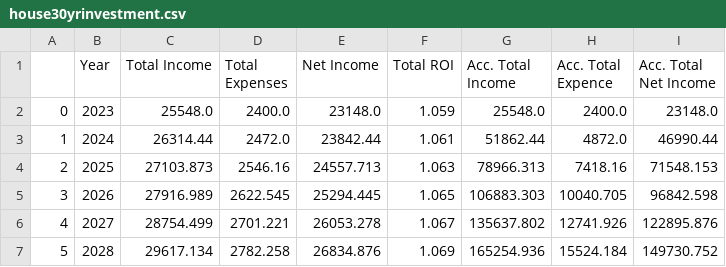
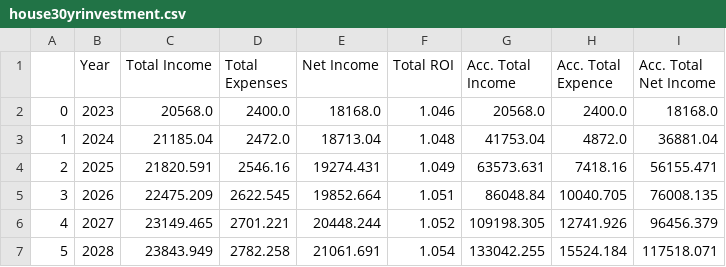
Before and after one commit to TylerHat/RealEstate_project, a CSV file: house30yrinvestment.csv, drawn as a sheet; only a part is shown; the diff covers the shown part only.

```diff
--- a/house30yrinvestment.csv
+++ b/house30yrinvestment.csv
@@ -1,7 +1,7 @@
 ,Year,Total Income,Total Expenses,Net Income,Total ROI,Acc. Total Income,Acc. Total Expence,Acc. Total Net Income
-0,2023,25548.0,2400.0,23148.0,1.059,25548.0,2400.0,23148.0
-1,2024,26314.44,2472.0,23842.44,1.061,51862.44,4872.0,46990.44
-2,2025,27103.873,2546.16,24557.713,1.063,78966.313,7418.16,71548.153
-3,2026,27916.989,2622.545,25294.445,1.065,106883.303,10040.705,96842.598
-4,2027,28754.499,2701.221,26053.278,1.067,135637.802,12741.926,122895.876
-5,2028,29617.134,2782.258,26834.876,1.069,165254.936,15524.184,149730.752
+0,2023,20568.0,2400.0,18168.0,1.046,20568.0,2400.0,18168.0
+1,2024,21185.04,2472.0,18713.04,1.048,41753.04,4872.0,36881.04
+2,2025,21820.591,2546.16,19274.431,1.049,63573.631,7418.16,56155.471
+3,2026,22475.209,2622.545,19852.664,1.051,86048.84,10040.705,76008.135
+4,2027,23149.465,2701.221,20448.244,1.052,109198.305,12741.926,96456.379
+5,2028,23843.949,2782.258,21061.691,1.054,133042.255,15524.184,117518.071
```
Also changed, not shown: 25 edited cells elsewhere in this file, 9 other files.
